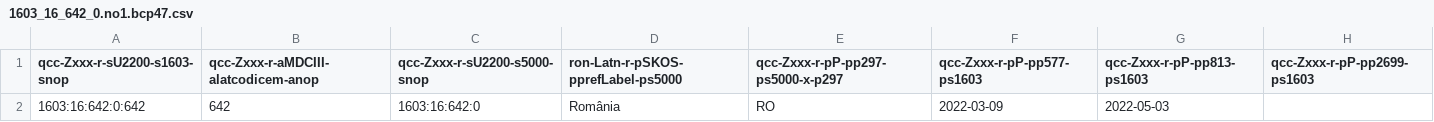
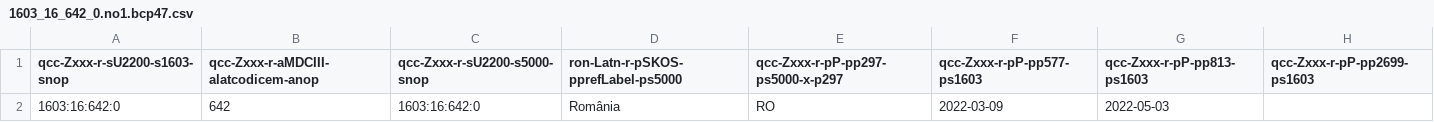
Before and after one commit to MDCIII/1603_16_642, a CSV file: 1603/16/642/0/1603_16_642_0.no1.bcp47.csv, drawn as a sheet.

```diff
--- a/1603/16/642/0/1603_16_642_0.no1.bcp47.csv
+++ b/1603/16/642/0/1603_16_642_0.no1.bcp47.csv
@@ -1,2 +1,2 @@
 qcc-Zxxx-r-sU2200-s1603-snop,qcc-Zxxx-r-aMDCIII-alatcodicem-anop,qcc-Zxxx-r-sU2200-s5000-snop,ron-Latn-r-pSKOS-pprefLabel-ps5000,qcc-Zxxx-r-pP-pp297-ps5000-x-p297,qcc-Zxxx-r-pP-pp577-ps1603,qcc-Zxxx-r-pP-pp813-ps1603,qcc-Zxxx-r-pP-pp2699-ps1603
-1603:16:642:0:642,642,1603:16:642:0,România,RO,2022-03-09,2022-05-03,
+1603:16:642:0,642,1603:16:642:0,România,RO,2022-03-09,2022-05-03,
```
Also changed, not shown: 1603/16/642/0/1603_16_642_0.no1.tm.hxl.csv.
